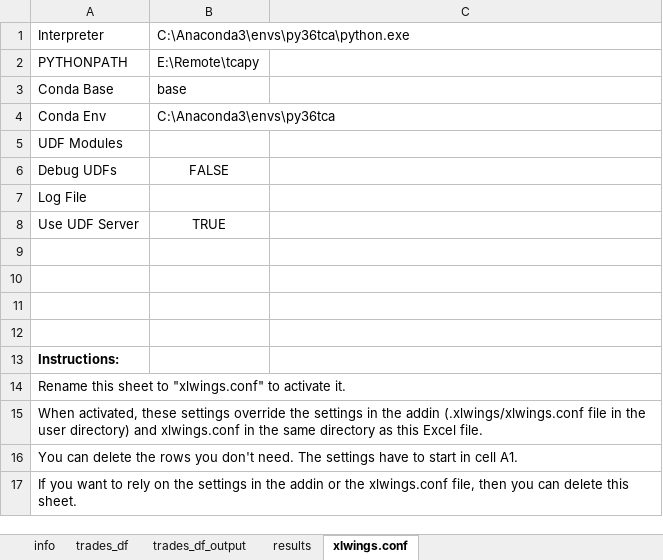
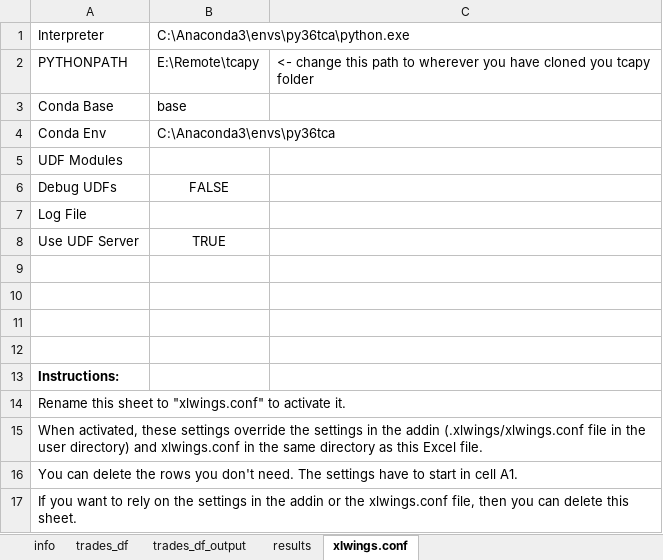
Before and after one commit to cuemacro/tcapy, an Excel workbook: tcapy/excel/tcapy_xl.xlsm, sheet xlwings.conf, drawn as a sheet; values as stored, in another font and other column widths than the file's, no borders; the diff names each change by its address in the sheet, - before the commit and + after, or states it on an @@ line.

```diff
--- a/tcapy/excel/tcapy_xl.xlsm (sheet xlwings.conf)
+++ b/tcapy/excel/tcapy_xl.xlsm (sheet xlwings.conf)
-C2: (empty)
+C2: <- change this path to wherever you have cloned you tcapy folder
```
Also changed, not shown: sheet trades_df_output, sheet trades_df, sheet results, charts or pictures, 23 other files.
